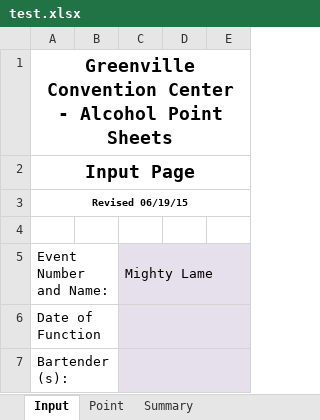
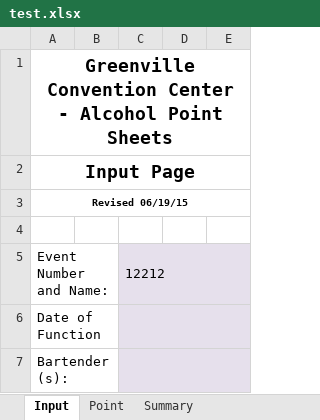
Before and after one commit to taymosier/psa, an Excel workbook: client/python/test.xlsx, sheet Input, drawn as a sheet; only a part is shown; values as stored, in another font and other column widths than the file's, no borders; the diff names each change by its address in the sheet, - before the commit and + after, or states it on an @@ line.

```diff
--- a/client/python/test.xlsx (sheet Input)
+++ b/client/python/test.xlsx (sheet Input)
-C5: Mighty Lame
+C5: 12212
```
Also changed, not shown: sheet Point, 10 other files.
